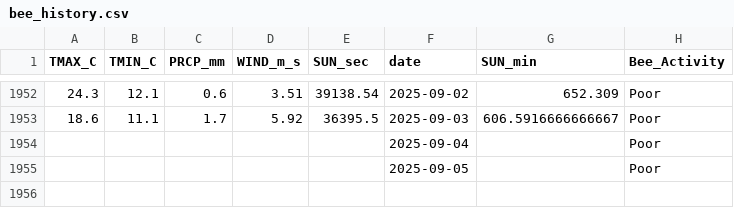
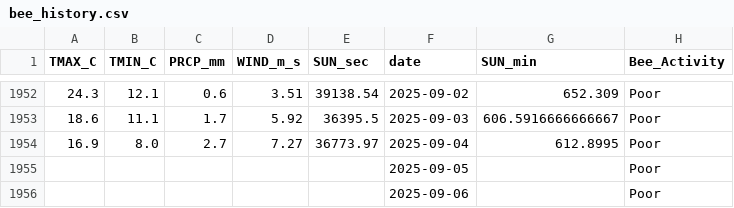
Before and after one commit to Jenifer-Qin/BeeNews, a CSV file: data/bee_history.csv, drawn as a sheet; only a part is shown, gaps mark what is left out.

Commit message:
Auto-update weather data

```diff
--- a/data/bee_history.csv
+++ b/data/bee_history.csv
@@ -1953,3 +1953,4 @@ TMAX_C,TMIN_C,PRCP_mm,WIND_m_s,SUN_sec,date,SUN_min,Bee_Activity
 18.6,11.1,1.7,5.92,36395.5,2025-09-03,606.5916666666667,Poor
-,,,,,2025-09-04,,Poor
+16.9,8.0,2.7,7.27,36773.97,2025-09-04,612.8995,Poor
 ,,,,,2025-09-05,,Poor
+,,,,,2025-09-06,,Poor
```
Also changed, not shown: data/bee_forecast.csv.
